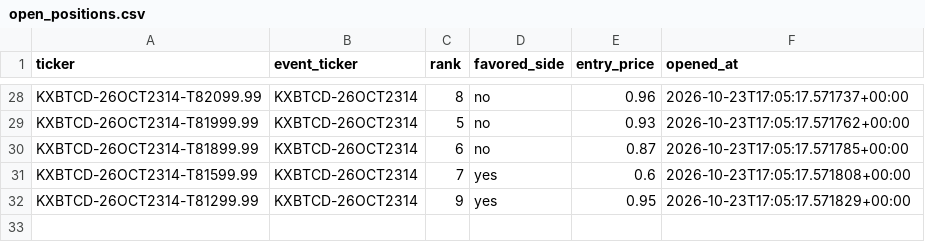
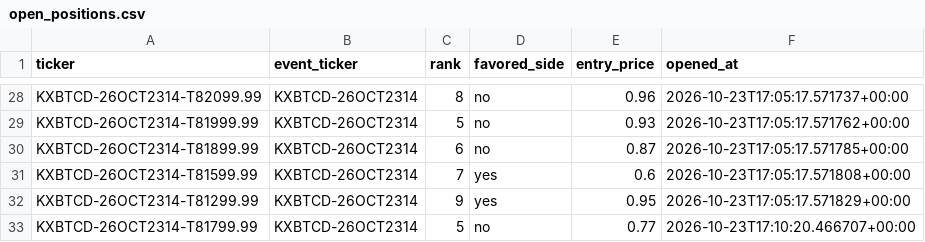
Before and after one commit to Prinxe-crypto/kxbtcd-midrank-bot, a CSV file: open_positions.csv, drawn as a sheet; only a part is shown, gaps mark what is left out; the diff names each change by its address in the sheet, - before the commit and + after, or states it on an @@ line.

```diff
--- a/open_positions.csv
+++ b/open_positions.csv
+row 33: KXBTCD-26OCT2314-T81799.99 | KXBTCD-26OCT2314 | 5 | no | 0.77 | 2026-10-23T17:10:20.466707+00:00
```
